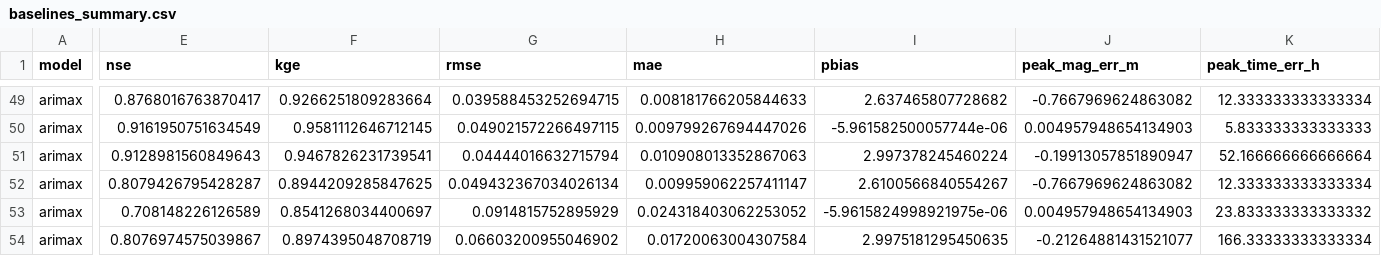
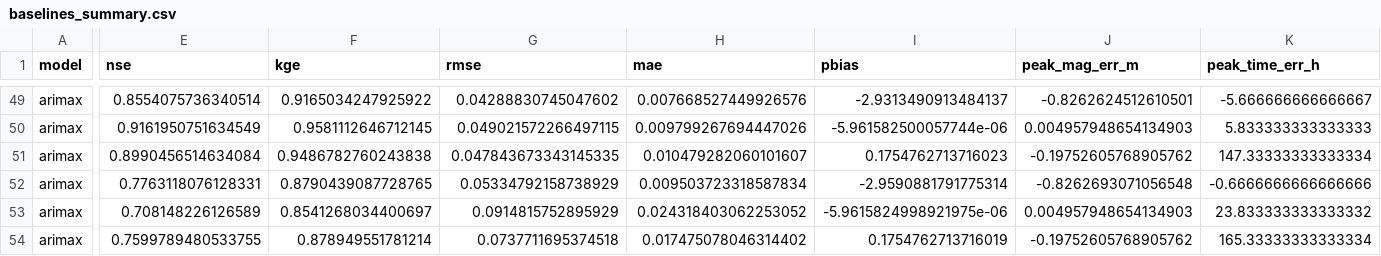
Before and after one commit to JoanVilella/TFM, a CSV file: results/metrics/baselines_summary.csv, drawn as a sheet; only a part is shown, gaps mark what is left out; removed rows and columns are numbered as before the commit, all else as after; rows hold the shown columns only; the diff covers the shown part only; the diff names each change by its address in the sheet, - before the commit and + after, or states it on an @@ line.

```diff
--- a/results/metrics/baselines_summary.csv
+++ b/results/metrics/baselines_summary.csv
-E49 (nse): 0.8768016763870417
+E49 (nse): 0.8554075736340514
-F49 (kge): 0.9266251809283664
+F49 (kge): 0.9165034247925922
-G49 (rmse): 0.039588453252694715
+G49 (rmse): 0.04288830745047602
-H49 (mae): 0.008181766205844633
+H49 (mae): 0.007668527449926576
-I49 (pbias): 2.637465807728682
+I49 (pbias): -2.9313490913484137
-J49 (peak_mag_err_m): -0.7667969624863082
+J49 (peak_mag_err_m): -0.8262624512610501
-K49 (peak_time_err_h): 12.333333333333334
+K49 (peak_time_err_h): -5.666666666666667
-E51 (nse): 0.9128981560849643
+E51 (nse): 0.8990456514634084
-F51 (kge): 0.9467826231739541
+F51 (kge): 0.9486782760243838
-G51 (rmse): 0.04444016632715794
+G51 (rmse): 0.047843673343145335
-H51 (mae): 0.010908013352867063
+H51 (mae): 0.010479282060101607
-I51 (pbias): 2.997378245460224
+I51 (pbias): 0.1754762713716023
-J51 (peak_mag_err_m): -0.19913057851890947
+J51 (peak_mag_err_m): -0.19752605768905762
-K51 (peak_time_err_h): 52.166666666666664
+K51 (peak_time_err_h): 147.33333333333334
-E52 (nse): 0.8079426795428287
+E52 (nse): 0.7763118076128331
-F52 (kge): 0.8944209285847625
+F52 (kge): 0.8790439087728765
-G52 (rmse): 0.049432367034026134
+G52 (rmse): 0.05334792158738929
-H52 (mae): 0.009959062257411147
+H52 (mae): 0.009503723318587834
-I52 (pbias): 2.6100566840554267
+I52 (pbias): -2.9590881791775314
-J52 (peak_mag_err_m): -0.7667969624863082
+J52 (peak_mag_err_m): -0.8262693071056548
-K52 (peak_time_err_h): 12.333333333333334
+K52 (peak_time_err_h): -0.6666666666666666
-row 54: arimax | 0.8076974575039867 | 0.8974395048708719 | 0.06603200955046902 | 0.01720063004307584 | 2.9975181295450635 | -0.21264881431521077 | 166.33333333333334
+row 54: arimax | 0.7599789480533755 | 0.878949551781214 | 0.0737711695374518 | 0.017475078046314402 | 0.1754762713716019 | -0.19752605768905762 | 165.33333333333334
```
Also changed, not shown: 78 edited cells elsewhere in this file, results/metrics/baselines_per_event.csv, results/metrics/baselines_test_split.csv, 11 other files.
